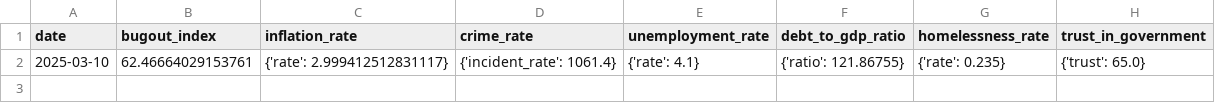
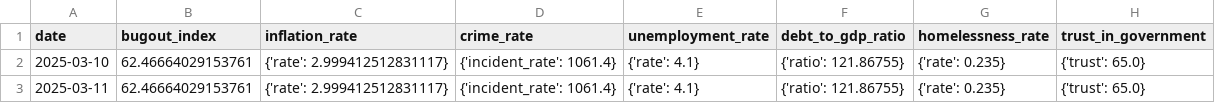
Before and after one commit to adammontville/bugoutindex, a CSV file: data/historical_bugout_index.csv, drawn as a sheet; the diff names each change by its address in the sheet, - before the commit and + after, or states it on an @@ line.

```diff
--- a/data/historical_bugout_index.csv
+++ b/data/historical_bugout_index.csv
+row 3: 2025-03-11 | 62.46664029153761 | {'rate': 2.999412512831117} | {'incident_rate': 1061.4} | {'rate': 4.1} | {'ratio': 121.86755} | {'rate': 0.235} | {'trust': 65.0}
```
Also changed, not shown: 1 other file.
